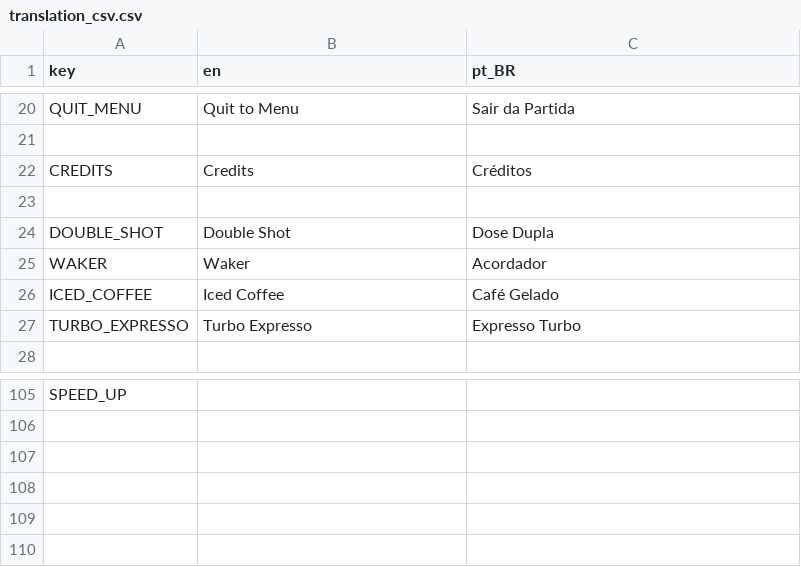
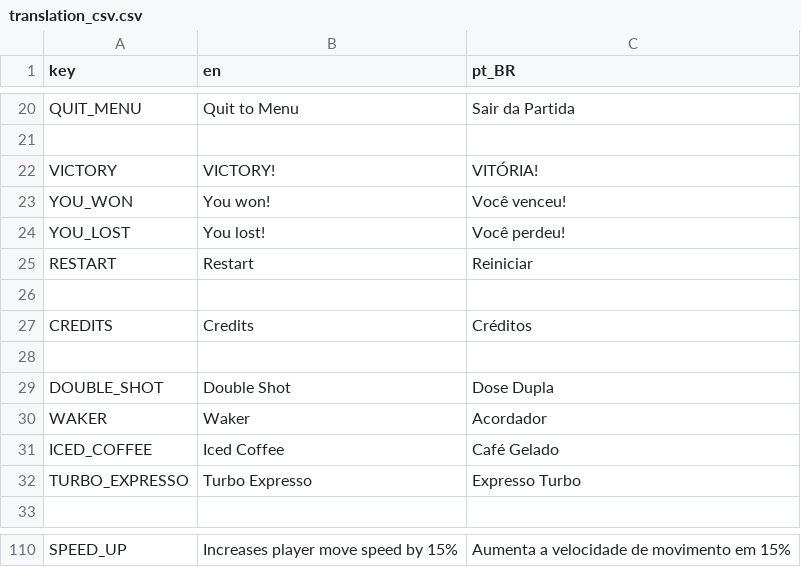
Before and after one commit to vhtargino/alien-cafe-project, a CSV file: translation_csv.csv, drawn as a sheet; only a part is shown, gaps mark what is left out; addresses are those after the commit; the diff covers the shown part only; the diff names each change by its address in the sheet, - before the commit and + after, or states it on an @@ line.

```diff
--- a/translation_csv.csv
+++ b/translation_csv.csv
+row 22: VICTORY | VICTORY! | VITÓRIA!
+row 23: YOU_WON | You won! | Você venceu!
+row 24: YOU_LOST | You lost! | Você perdeu!
+row 25: RESTART | Restart | Reiniciar
+row 26: (empty)
-B110 (en): (empty)
+B110 (en): Increases player move speed by 15%
-C110 (pt_BR): (empty)
+C110 (pt_BR): Aumenta a velocidade de movimento em 15%
```
Also changed, not shown: 1 added row, 1 removed row and 24 edited cells elsewhere in this file, 55 other files.
